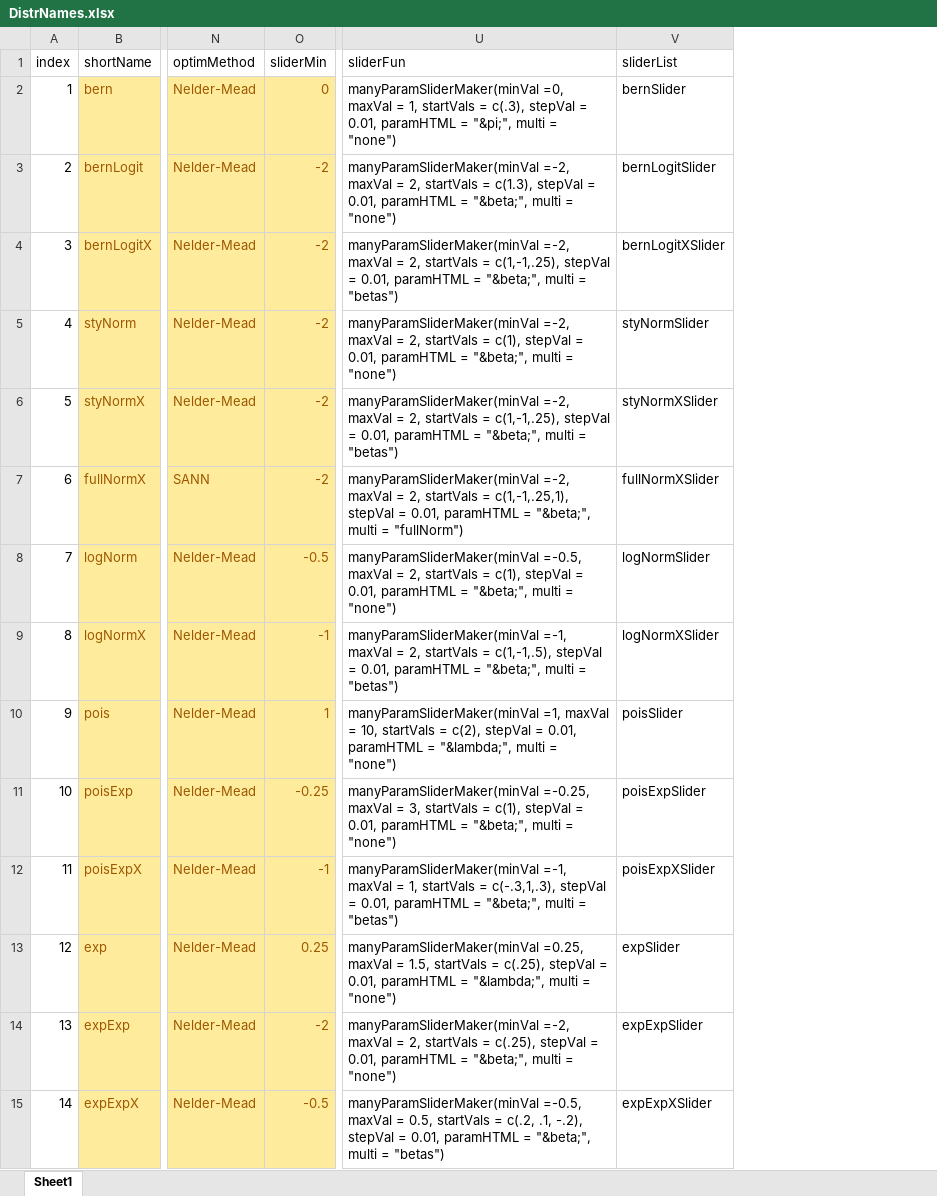
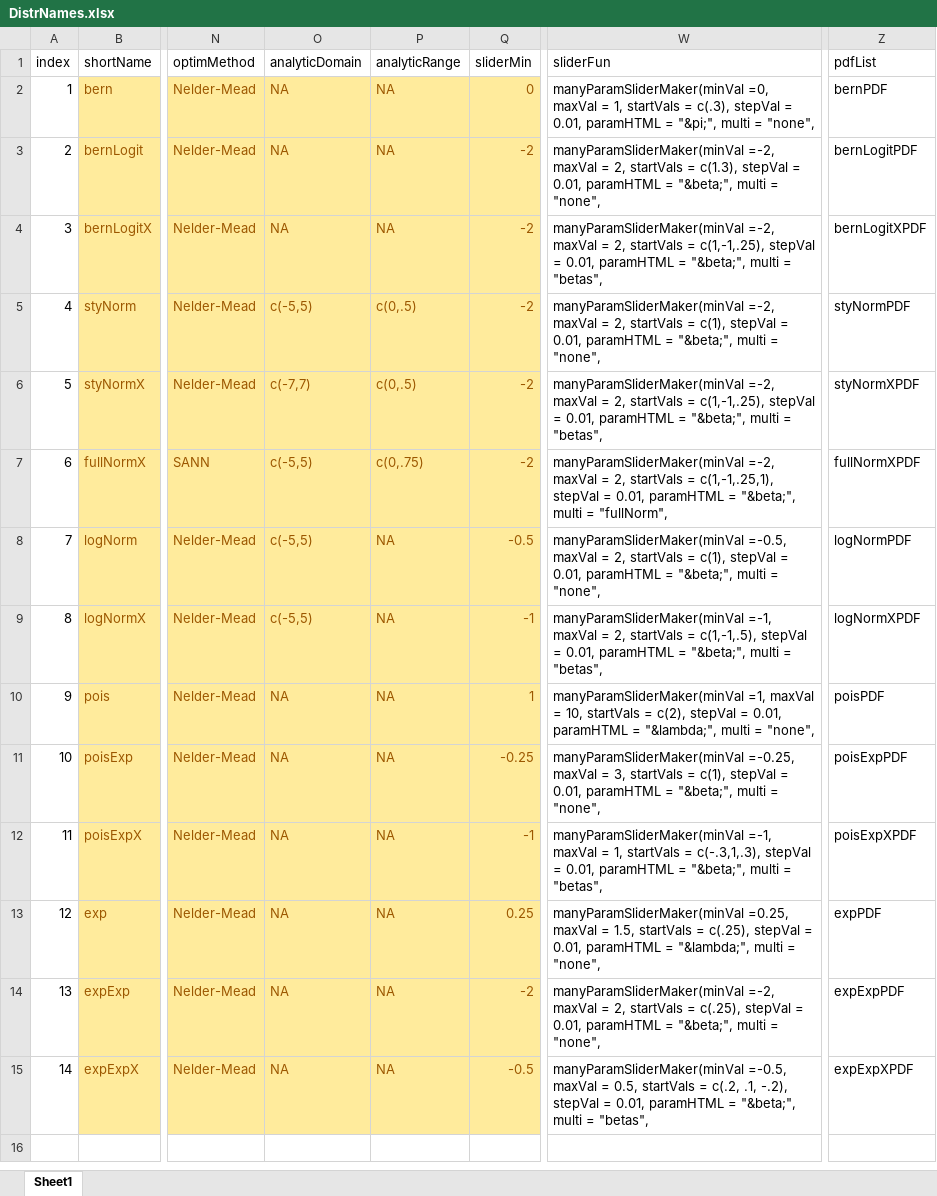
Before and after one commit to iqss-research/2k1-in-silico, an Excel workbook: DistrNames.xlsx, sheet Sheet1, drawn as a sheet; only a part is shown, gaps mark what is left out; values as stored, in another font and other column widths than the file's, no borders; removed rows and columns are numbered as before the commit, all else as after; the diff names each change by its address in the sheet, - before the commit and + after, or states it on an @@ line.

```diff
--- a/DistrNames.xlsx (sheet Sheet1)
+++ b/DistrNames.xlsx (sheet Sheet1)
+column O (analyticDomain), rows 2-15: NA | NA | NA | c(-5,5) | c(-7,7) | c(-5,5) | c(-5,5) | c(-5,5) | NA | NA | NA | NA | NA | NA
+column P (analyticRange), rows 2-15: NA | NA | NA | c(0,.5) | c(0,.5) | c(0,.75) | NA | NA | NA | NA | NA | NA | NA | NA
-column V (sliderList), rows 2-15: bernSlider | bernLogitSlider | bernLogitXSlider | styNormSlider | styNormXSlider | fullNormXSlider | logNormSlider | logNormXSlider | poisSlider | poisExpSlider | poisExpXSlider | expSlider | expExpSlider | expExpXSlider
+column Z (pdfList), rows 2-15: bernPDF | bernLogitPDF | bernLogitXPDF | styNormPDF | styNormXPDF | fullNormXPDF | logNormPDF | logNormXPDF | poisPDF | poisExpPDF | poisExpXPDF | expPDF | expExpPDF | expExpXPDF
-W2 (sliderFun): …multi = "none")
+W2 (sliderFun): …multi = "none",
-W3 (sliderFun): …multi = "none")
+W3 (sliderFun): …multi = "none",
-W4 (sliderFun): …multi = "betas")
+W4 (sliderFun): …multi = "betas",
-W5 (sliderFun): …multi = "none")
+W5 (sliderFun): …multi = "none",
-W6 (sliderFun): …multi = "betas")
+W6 (sliderFun): …multi = "betas",
-W7 (sliderFun): …multi = "fullNorm")
+W7 (sliderFun): …multi = "fullNorm",
-W8 (sliderFun): …multi = "none")
+W8 (sliderFun): …multi = "none",
-W9 (sliderFun): …multi = "betas")
+W9 (sliderFun): …multi = "betas",
-W10 (sliderFun): …multi = "none")
+W10 (sliderFun): …multi = "none",
-W11 (sliderFun): …multi = "none")
+W11 (sliderFun): …multi = "none",
-W12 (sliderFun): …multi = "betas")
+W12 (sliderFun): …multi = "betas",
-W13 (sliderFun): …multi = "none")
+W13 (sliderFun): …multi = "none",
-W14 (sliderFun): …multi = "none")
+W14 (sliderFun): …multi = "none",
-W15 (sliderFun): …multi = "betas")
+W15 (sliderFun): …multi = "betas",
```
Also changed, not shown: formulas that keep their value, 19 other files.
